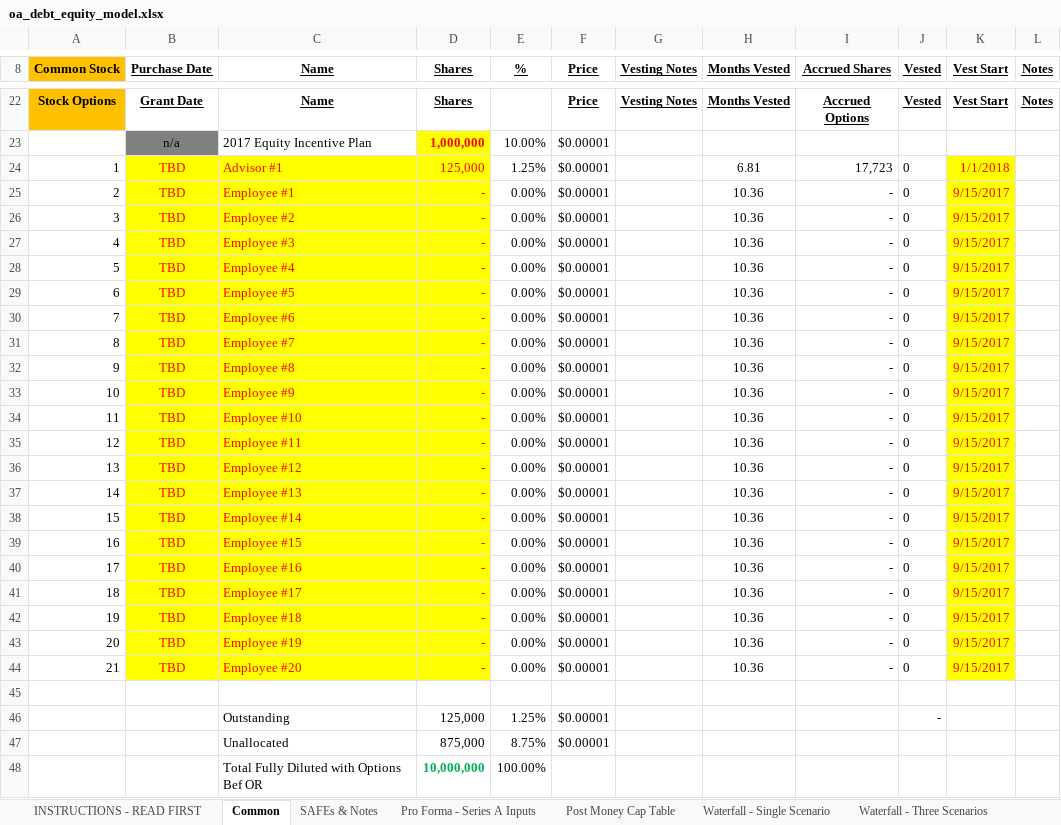
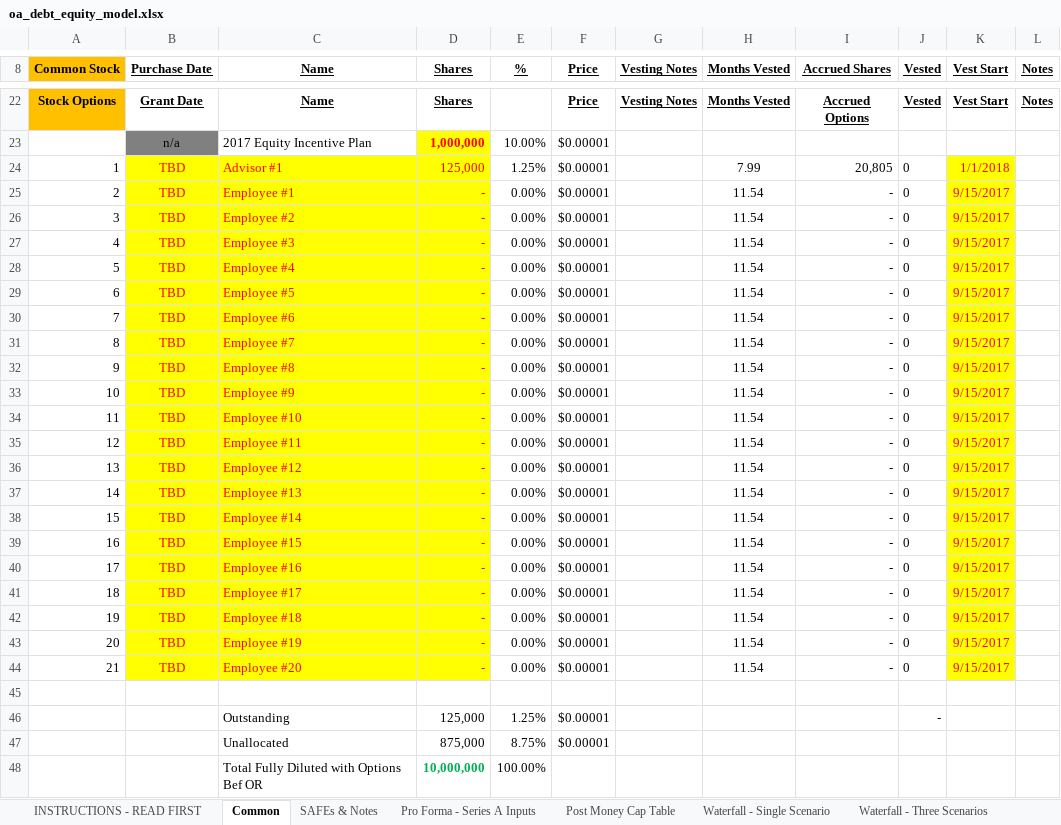
Before and after one commit to ikoniaris/debtequitymodel, an Excel workbook: oa_debt_equity_model.xlsx, sheet Common, drawn as a sheet; only a part is shown, gaps mark what is left out; values as stored, in another font and other column widths than the file's, no borders; the diff covers the shown part only; the diff names each change by its address in the sheet, - before the commit and + after, or states it on an @@ line.

```diff
--- a/oa_debt_equity_model.xlsx (sheet Common)
+++ b/oa_debt_equity_model.xlsx (sheet Common)
-H24 (Months Vested): 6.81
+H24 (Months Vested): 7.99
-I24 (Accrued Shares): 17,723
+I24 (Accrued Shares): 20,805
-H25:H44 (Months Vested): 10.36
+H25:H44 (Months Vested): 11.54
```
Also changed, not shown: 14 edited cells elsewhere in this sheet, charts or pictures.
